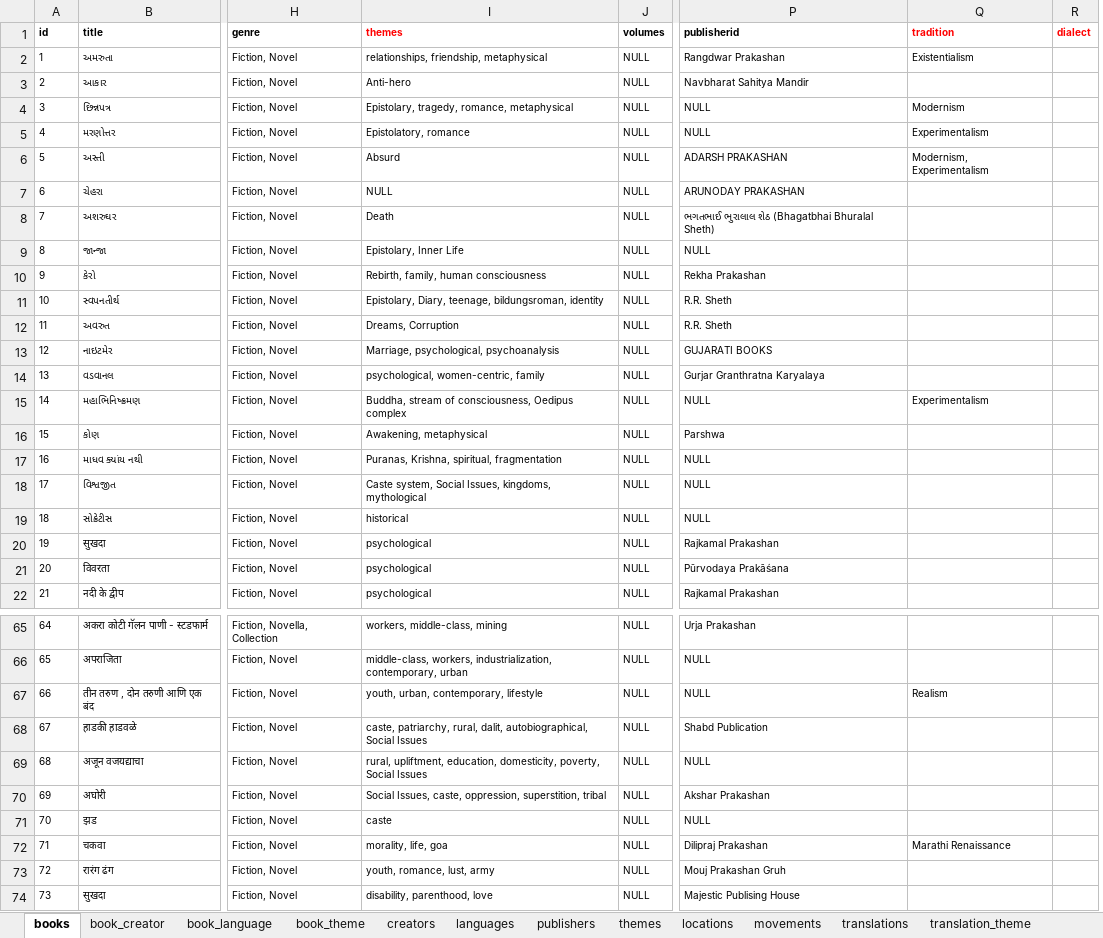
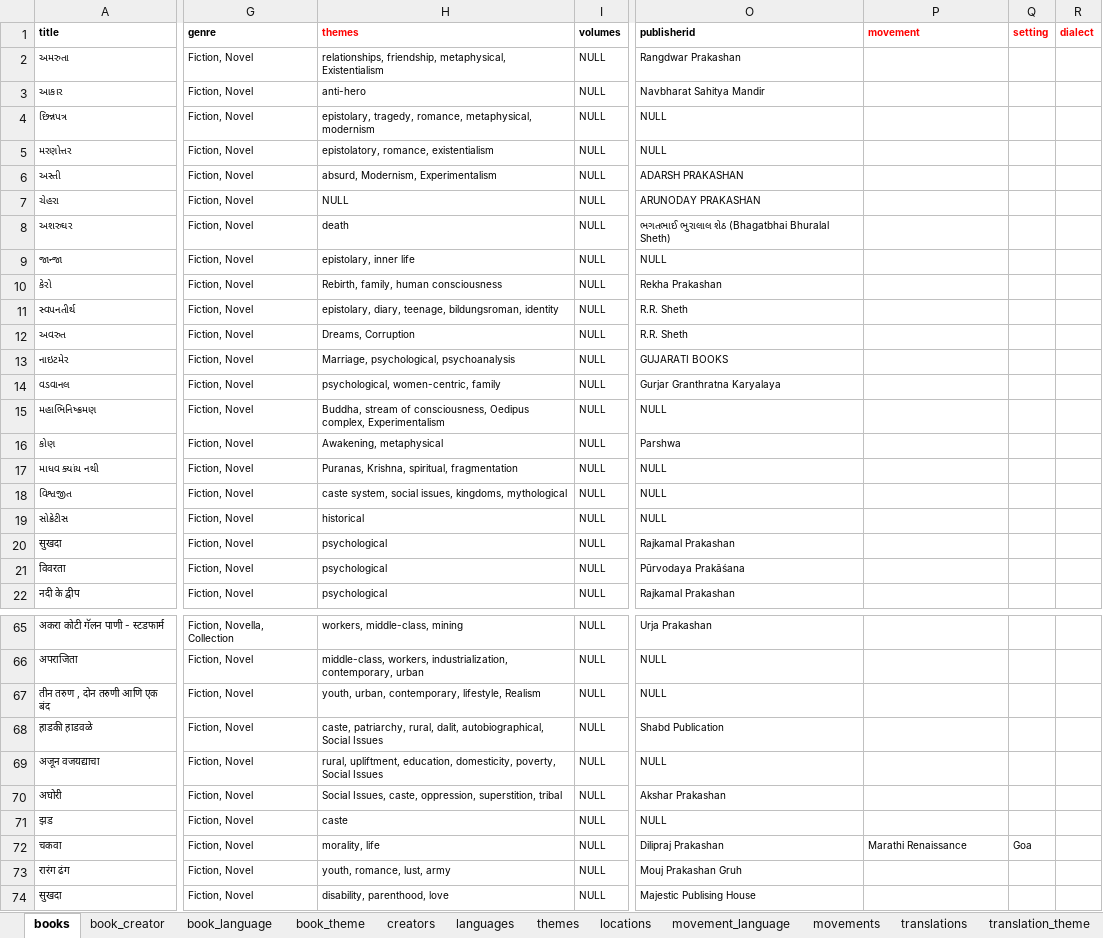
Before and after one commit to PrakrutiM/indian-literature-database, an Excel workbook: indianliterature.xlsx, sheet books, drawn as a sheet; only a part is shown, gaps mark what is left out; values as stored, in another font and other column widths than the file's, no borders; removed rows and columns are numbered as before the commit, all else as after; the diff covers the shown part only; the diff names each change by its address in the sheet, - before the commit and + after, or states it on an @@ line.

```diff
--- a/indianliterature.xlsx (sheet books)
+++ b/indianliterature.xlsx (sheet books)
+sheet tab: movement_language
-column A (id), rows 2-22: 1 | 2 | 3 | 4 | 5 | 6 | 7 | 8 | 9 | 10 | 11 | 12 | 13 | 14 | 15 | 16 | 17 | 18 | 19 | 20 | 21; rows 65-74: 64 | 65 | 66 | 67 | 68 | 69 | 70 | 71 | 72 | 73
+column Q (setting), row 72: Goa
-P1: tradition
+P1: movement
-H2 (themes): relationships, friendship, metaphysical
+H2 (themes): relationships, friendship, metaphysical, Existentialism
-P2 (movement): Existentialism
+P2 (movement): (empty)
-H3 (themes): Anti-hero
+H3 (themes): anti-hero
-H4 (themes): Epistolary, tragedy, romance, metaphysical
+H4 (themes): epistolary, tragedy, romance, metaphysical, modernism
-P4 (movement): Modernism
+P4 (movement): (empty)
-H5 (themes): Epistolatory, romance
+H5 (themes): epistolatory, romance, existentialism
-P5 (movement): Experimentalism
+P5 (movement): (empty)
-H6 (themes): Absurd
+H6 (themes): absurd, Modernism, Experimentalism
-P6 (movement): Modernism, Experimentalism
+P6 (movement): (empty)
-H8 (themes): Death
+H8 (themes): death
-H9 (themes): Epistolary, Inner Life
+H9 (themes): epistolary, inner life
-H11 (themes): Epistolary, Diary, teenage, bildungsroman,…
+H11 (themes): epistolary, diary, teenage, bildungsroman,…
-H15 (themes): …consciousness, Oedipus complex
+H15 (themes): …consciousness, Oedipus complex, Experimentalism
-P15 (movement): Experimentalism
+P15 (movement): (empty)
-H18 (themes): Caste system, Social Issues, kingdoms, mythological
+H18 (themes): caste system, social issues, kingdoms, mythological
-H67 (themes): youth, urban, contemporary, lifestyle
+H67 (themes): youth, urban, contemporary, lifestyle, Realism
-P67 (movement): Realism
+P67 (movement): (empty)
-H72 (themes): morality, life, goa
+H72 (themes): morality, life
```
Also changed, not shown: 24 edited cells elsewhere in this sheet, sheet movements, sheet creators, sheet themes, sheet languages, sheet translations, sheet locations, other sheet tabs, 2 other files.
